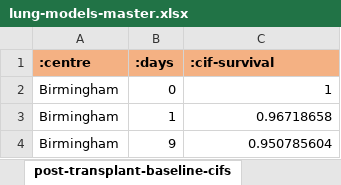
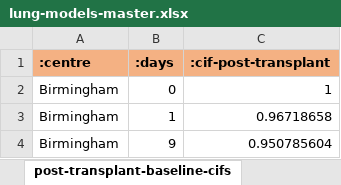
Before and after one commit to WintonCentre/kcp, an Excel workbook: data/lung-models-master.xlsx, sheet post-transplant-baseline-cifs, drawn as a sheet; only a part is shown; values as stored, in another font and other column widths than the file's, no borders; the diff names each change by its address in the sheet, - before the commit and + after, or states it on an @@ line.

Commit message:
lung and kidney models are go

```diff
--- a/data/lung-models-master.xlsx (sheet post-transplant-baseline-cifs)
+++ b/data/lung-models-master.xlsx (sheet post-transplant-baseline-cifs)
-C1: :cif-survival
+C1: :cif-post-transplant
```
Also changed, not shown: sheet post-transplant-inputs, 11 other files.
